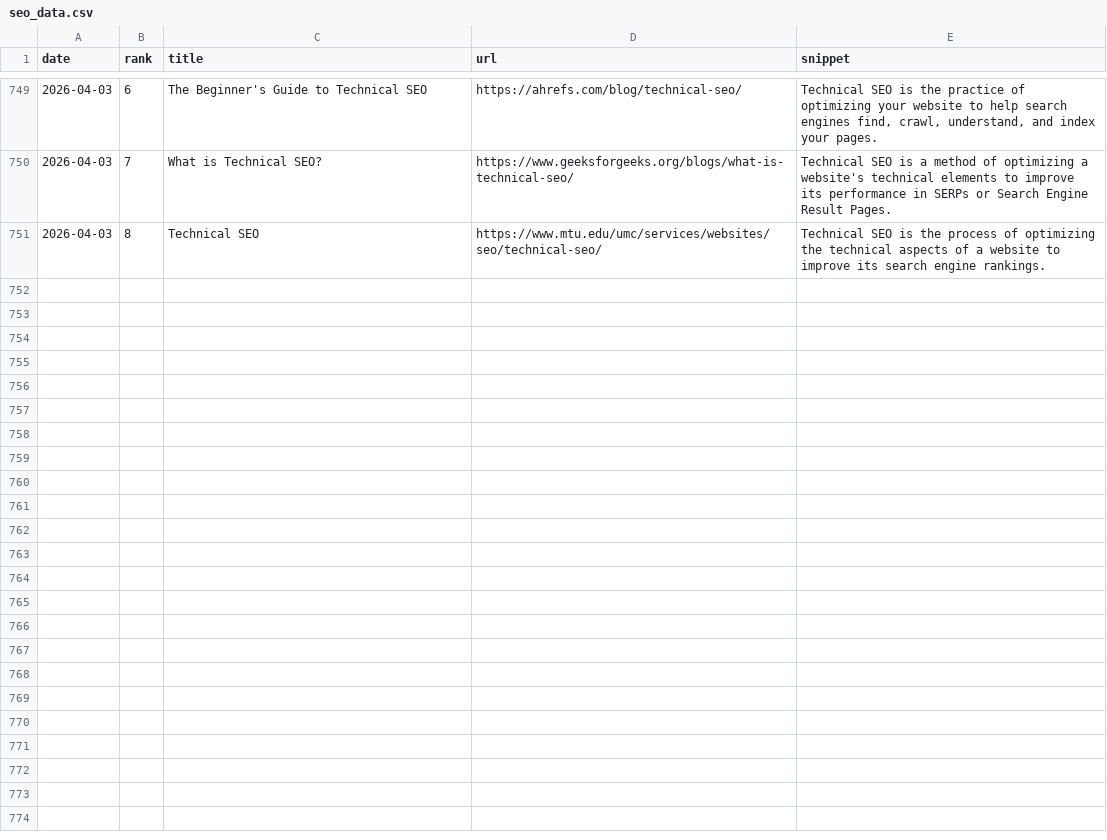
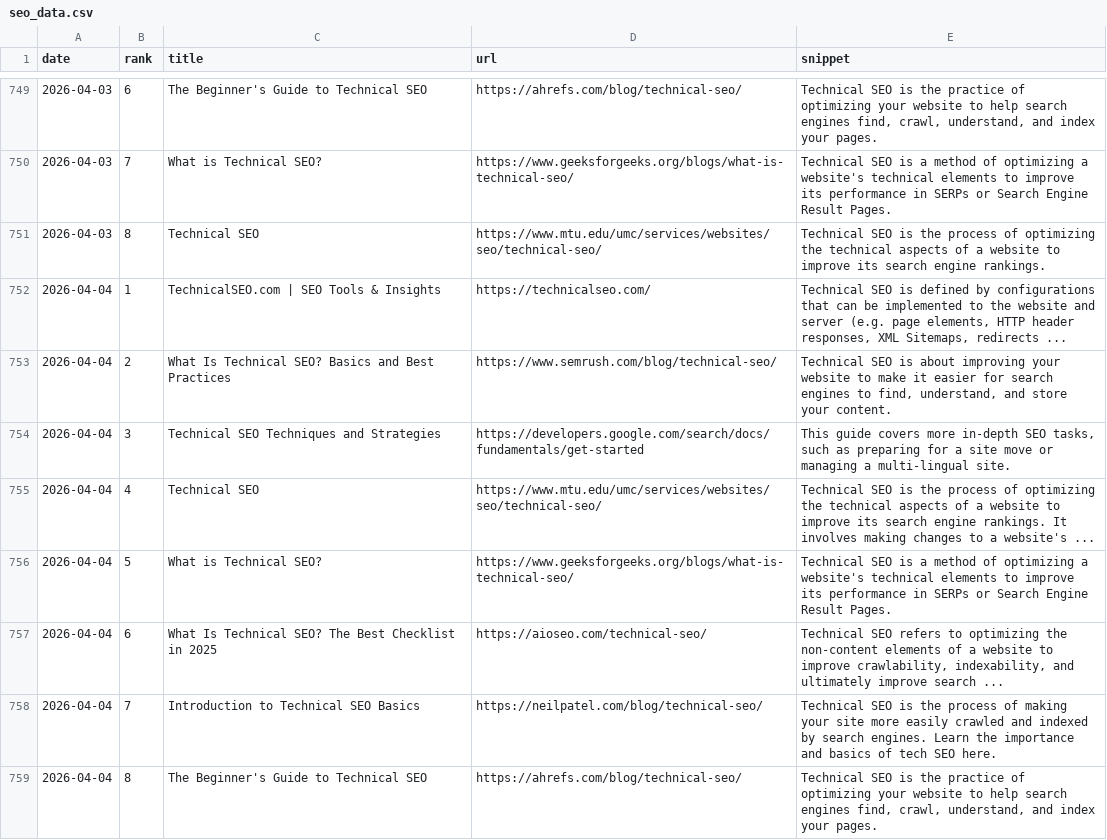
Before and after one commit to takuma51/aio-search-analyzer, a CSV file: seo_data.csv, drawn as a sheet; only a part is shown, gaps mark what is left out; the diff names each change by its address in the sheet, - before the commit and + after, or states it on an @@ line.

```diff
--- a/seo_data.csv
+++ b/seo_data.csv
+row 752: 2026-04-04 | 1 | TechnicalSEO.com | SEO Tools & Insights | https://technicalseo.com/ | Technical SEO is defined by configurations that can be implemented to the website and server (e.g. page elements, HTTP header responses, XML Sitemaps, redirects ...
+row 753: 2026-04-04 | 2 | What Is Technical SEO? Basics and Best Practices | https://www.semrush.com/blog/technical-seo/ | Technical SEO is about improving your website to make it easier for search engines to find, understand, and store your content.
+row 754: 2026-04-04 | 3 | Technical SEO Techniques and Strategies | https://developers.google.com/search/docs/fundamentals/get-started | This guide covers more in-depth SEO tasks, such as preparing for a site move or managing a multi-lingual site.
+row 755: 2026-04-04 | 4 | Technical SEO | https://www.mtu.edu/umc/services/websites/seo/technical-seo/ | Technical SEO is the process of optimizing the technical aspects of a website to improve its search engine rankings. It involves making changes to a website's ...
+row 756: 2026-04-04 | 5 | What is Technical SEO? | https://www.geeksforgeeks.org/blogs/what-is-technical-seo/ | Technical SEO is a method of optimizing a website's technical elements to improve its performance in SERPs or Search Engine Result Pages.
+row 757: 2026-04-04 | 6 | What Is Technical SEO? The Best Checklist in 2025 | https://aioseo.com/technical-seo/ | Technical SEO refers to optimizing the non-content elements of a website to improve crawlability, indexability, and ultimately improve search ...
+row 758: 2026-04-04 | 7 | Introduction to Technical SEO Basics | https://neilpatel.com/blog/technical-seo/ | Technical SEO is the process of making your site more easily crawled and indexed by search engines. Learn the importance and basics of tech SEO here.
+row 759: 2026-04-04 | 8 | The Beginner's Guide to Technical SEO | https://ahrefs.com/blog/technical-seo/ | Technical SEO is the practice of optimizing your website to help search engines find, crawl, understand, and index your pages.
```
